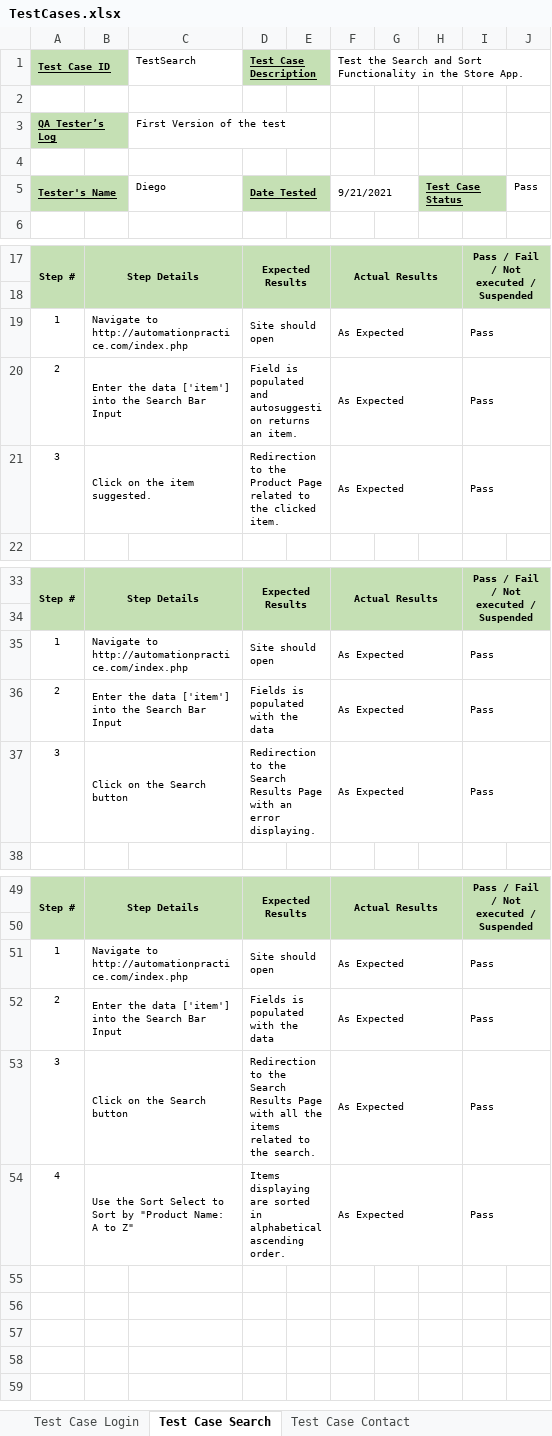
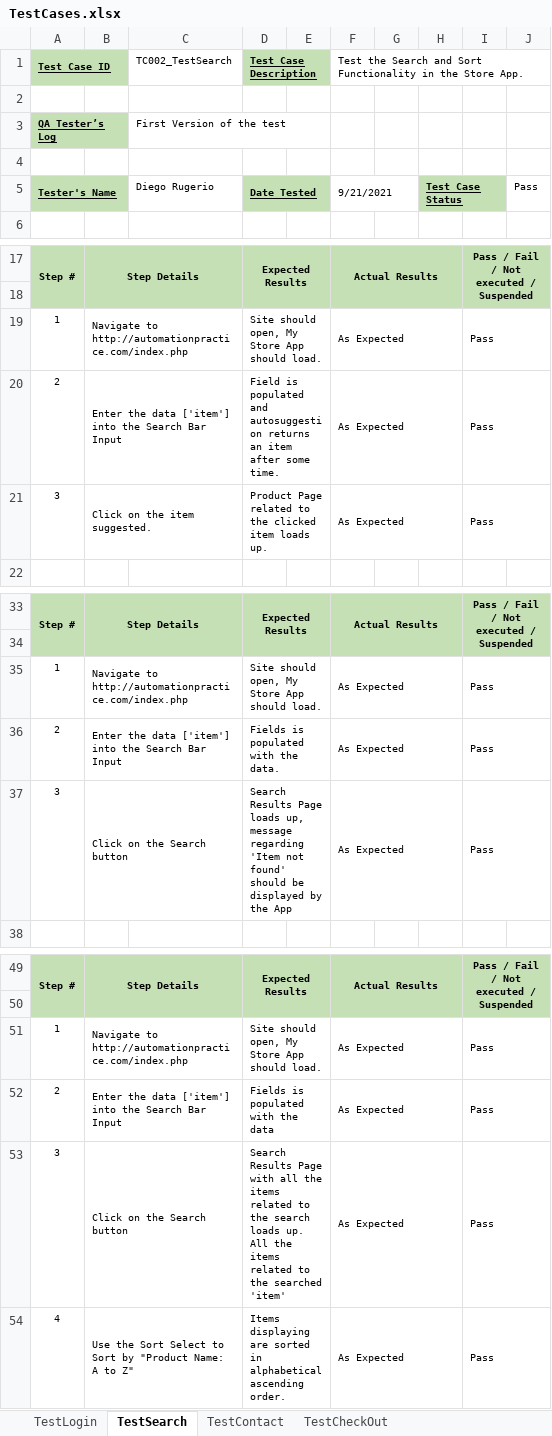
Before and after one commit to DiegoRugerio97/Selenium, an Excel workbook: FrameworkExercise/TestCases.xlsx, sheet TestSearch, drawn as a sheet; only a part is shown, gaps mark what is left out; values as stored, in another font and other column widths than the file's, no borders; the diff names each change by its address in the sheet, - before the commit and + after, or states it on an @@ line.

Commit message:
Added pdf test case rundown

```diff
--- a/FrameworkExercise/TestCases.xlsx (sheet TestSearch)
+++ b/FrameworkExercise/TestCases.xlsx (sheet TestSearch)
-sheet tab: Test Case Login
+sheet tab: TestLogin
-sheet tab: Test Case Search
+sheet tab: TestSearch
-sheet tab: Test Case Contact
+sheet tab: TestContact
-C1: TestSearch
+C1: TC002_TestSearch
-C5: Diego
+C5: Diego Rugerio
-D19: Site should open
+D19: Site should open, My Store App should load.
-D20: …returns an item.
+D20: …returns an item after some time.
-D21: Redirection to the Product Page related to the clicked item.
+D21: Product Page related to the clicked item loads up.
-D35: Site should open
+D35: Site should open, My Store App should load.
-D36: Fields is populated with the data
+D36: Fields is populated with the data.
-D37: Redirection to the Search Results Page with an error displaying.
+D37: Search Results Page loads up, message regarding 'Item not found' should be displayed by the App
-D51: Site should open
+D51: Site should open, My Store App should load.
-D53: Redirection to the Search Results Page with all the items related to the search.
+D53: Search Results Page with all the items related to the search loads up. All the items related to the searched 'item'
```
Also changed, not shown: sheet TestLogin, sheet TestCheckOut, sheet TestContact, other sheet tabs, 1 other file.
